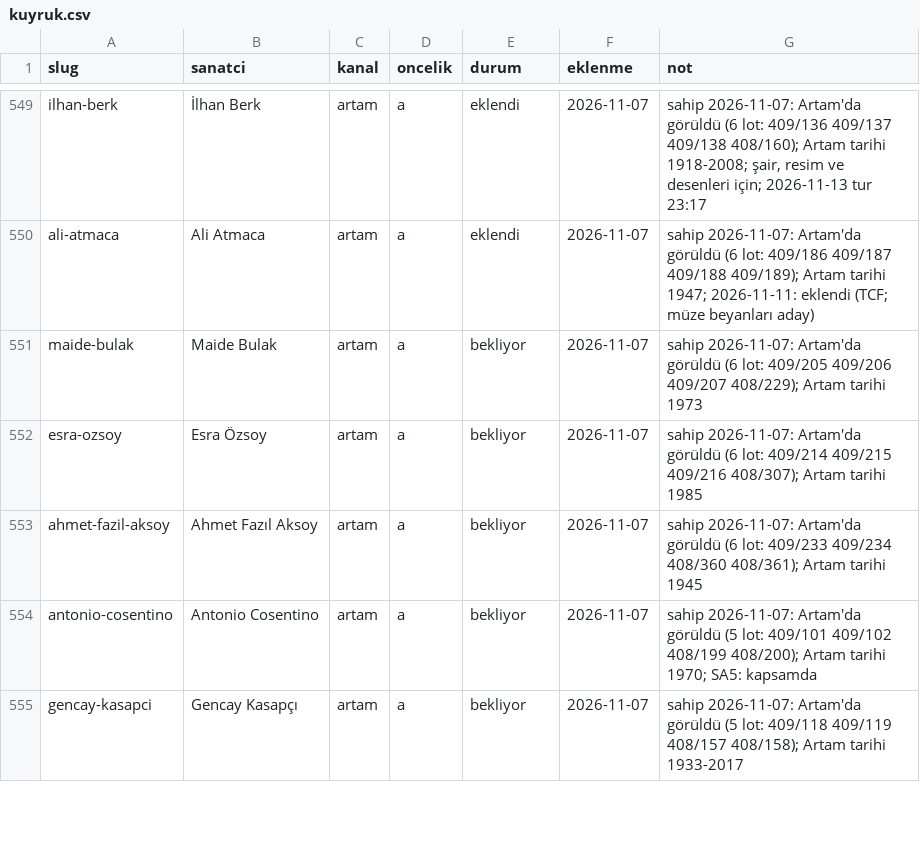
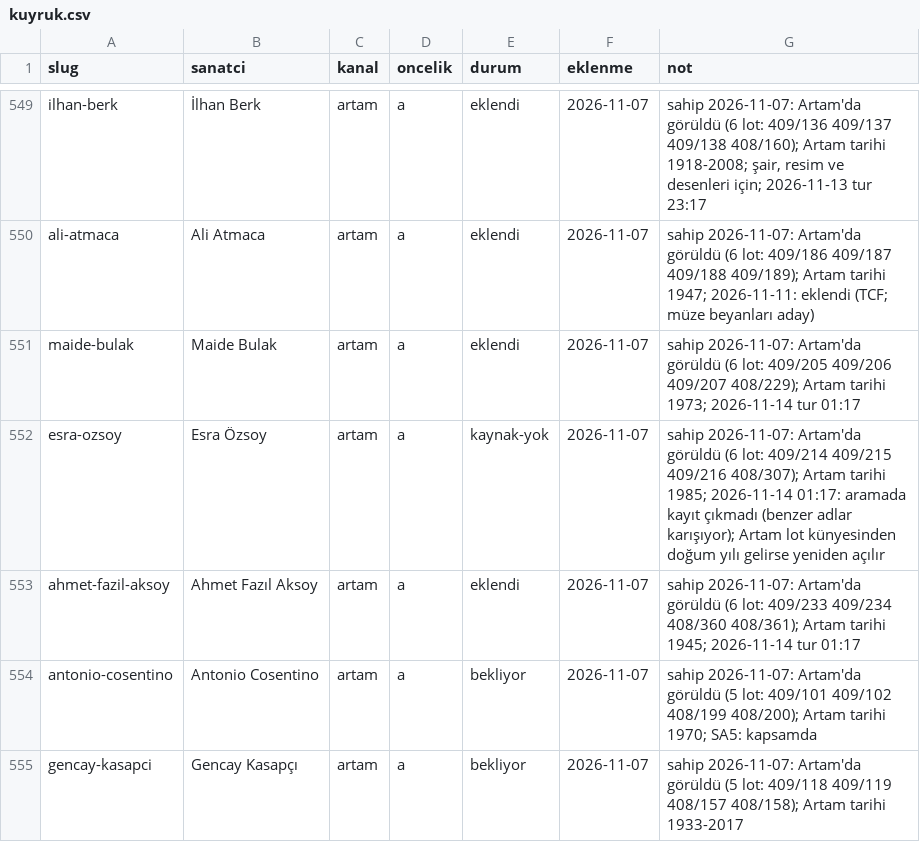
Before and after one commit to occiftci-ux/artvela-site, a CSV file: arastirma/kuyruk.csv, drawn as a sheet; only a part is shown, gaps mark what is left out.

```diff
--- a/arastirma/kuyruk.csv
+++ b/arastirma/kuyruk.csv
@@ -550,5 +550,5 @@ ilhan-berk,İlhan Berk,artam,a,eklendi,2026-11-07,"sahip 2026-11-07: Artam'da g
 ali-atmaca,Ali Atmaca,artam,a,eklendi,2026-11-07,sahip 2026-11-07: Artam'da görüldü (6 lot: 409/186 409/187 409/188 409/189); Artam tarihi 1947; 2026-11-11: eklendi (TCF; müze beyanları aday)
-maide-bulak,Maide Bulak,artam,a,bekliyor,2026-11-07,sahip 2026-11-07: Artam'da görüldü (6 lot: 409/205 409/206 409/207 408/229); Artam tarihi 1973
-esra-ozsoy,Esra Özsoy,artam,a,bekliyor,2026-11-07,sahip 2026-11-07: Artam'da görüldü (6 lot: 409/214 409/215 409/216 408/307); Artam tarihi 1985
-ahmet-fazil-aksoy,Ahmet Fazıl Aksoy,artam,a,bekliyor,2026-11-07,sahip 2026-11-07: Artam'da görüldü (6 lot: 409/233 409/234 408/360 408/361); Artam tarihi 1945
+maide-bulak,Maide Bulak,artam,a,eklendi,2026-11-07,sahip 2026-11-07: Artam'da görüldü (6 lot: 409/205 409/206 409/207 408/229); Artam tarihi 1973; 2026-11-14 tur 01:17
+esra-ozsoy,Esra Özsoy,artam,a,kaynak-yok,2026-11-07,sahip 2026-11-07: Artam'da görüldü (6 lot: 409/214 409/215 409/216 408/307); Artam tarihi 1985; 2026-11-14 01:17: aramada kayıt çıkmadı (benzer adlar karışıyor); Artam lot künyesinden doğum yılı gelirse yeniden açılır
+ahmet-fazil-aksoy,Ahmet Fazıl Aksoy,artam,a,eklendi,2026-11-07,sahip 2026-11-07: Artam'da görüldü (6 lot: 409/233 409/234 408/360 408/361); Artam tarihi 1945; 2026-11-14 tur 01:17
 antonio-cosentino,Antonio Cosentino,artam,a,bekliyor,2026-11-07,sahip 2026-11-07: Artam'da görüldü (5 lot: 409/101 409/102 408/199 408/200); Artam tarihi 1970; SA5: kapsamda
```
Also changed, not shown: arastirma/artam-sanatcilar.csv, arastirma/sanatcilar.csv, 5 other files.
